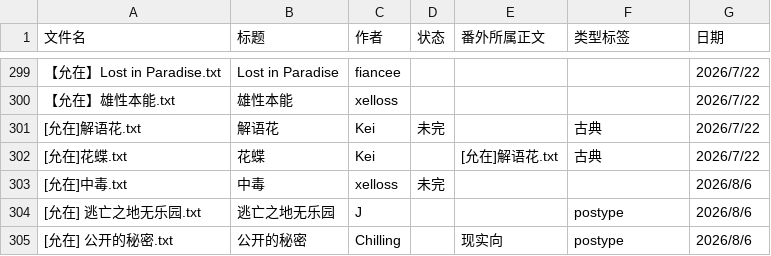
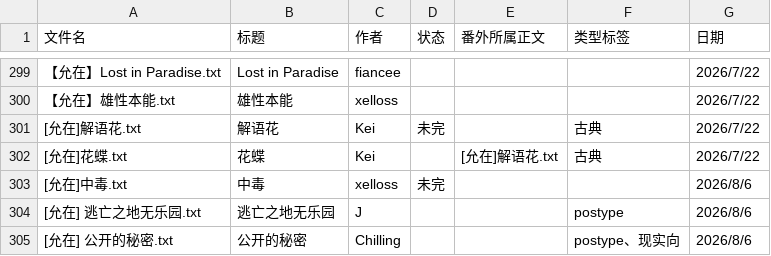
Before and after one commit to bunbearlibrary/reading-list, a CSV file: 00-books.csv, drawn as a sheet; only a part is shown, gaps mark what is left out.

Commit message:
Fix formatting for '公开的秘密' entry in CSV
Corrected formatting of the '公开的秘密' entry.

```diff
--- a/00-books.csv
+++ b/00-books.csv
@@ -304,2 +304,2 @@
 [允在] 逃亡之地无乐园.txt,逃亡之地无乐园,J,,,postype,2026/8/6
-[允在] 公开的秘密.txt,公开的秘密,Chilling,,现实向,postype,2026/8/6
+[允在] 公开的秘密.txt,公开的秘密,Chilling,,,postype、现实向,2026/8/6
```
